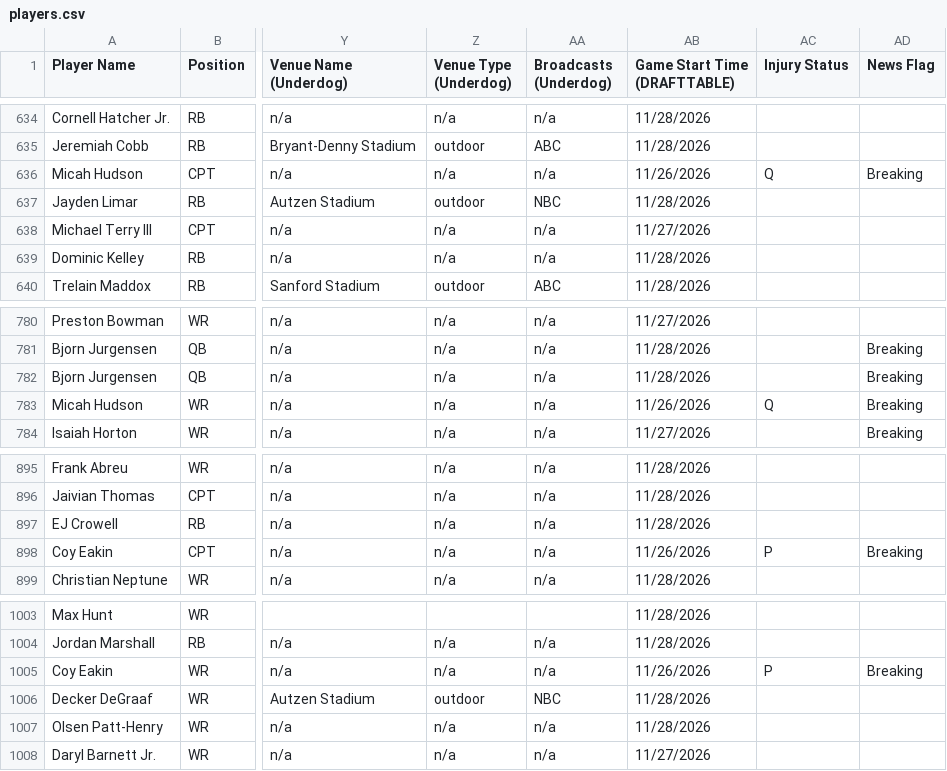
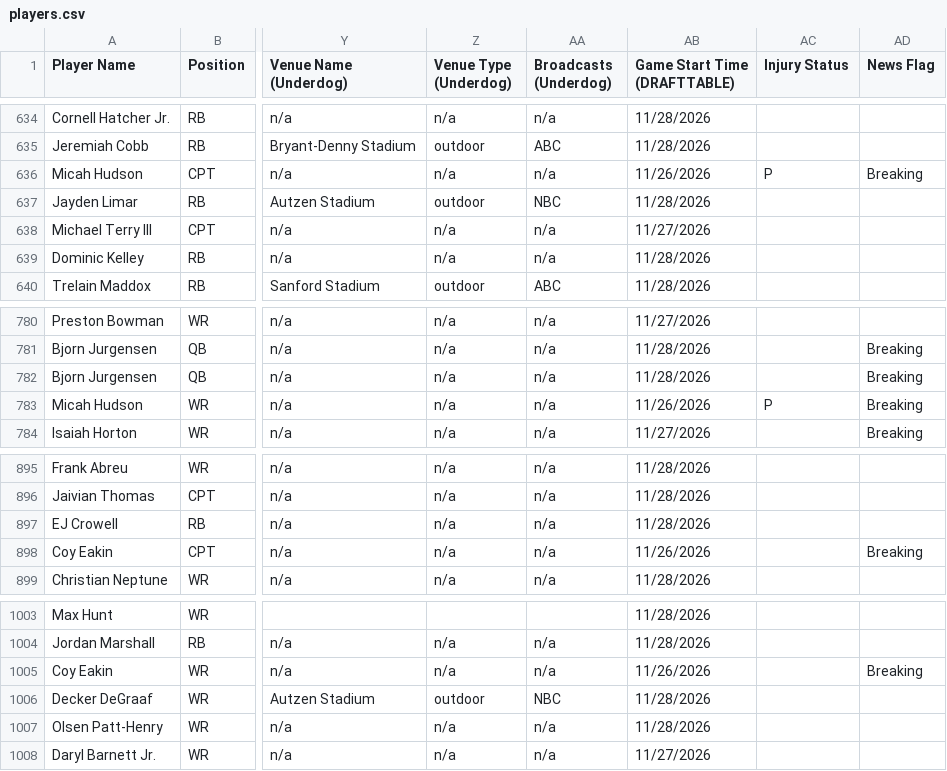
Before and after one commit to 925Sports/cfb-dfs-data, a CSV file: players.csv, drawn as a sheet; only a part is shown, gaps mark what is left out; the diff covers the shown part only; the diff names each change by its address in the sheet, - before the commit and + after, or states it on an @@ line.

```diff
--- a/players.csv
+++ b/players.csv
-AC636 (Injury Status): Q
+AC636 (Injury Status): P
-AC783 (Injury Status): Q
+AC783 (Injury Status): P
-AC898 (Injury Status): P
+AC898 (Injury Status): (empty)
-AC1005 (Injury Status): P
+AC1005 (Injury Status): (empty)
```
Also changed, not shown: 14 edited cells elsewhere in this file, final.csv, 1 other file.
